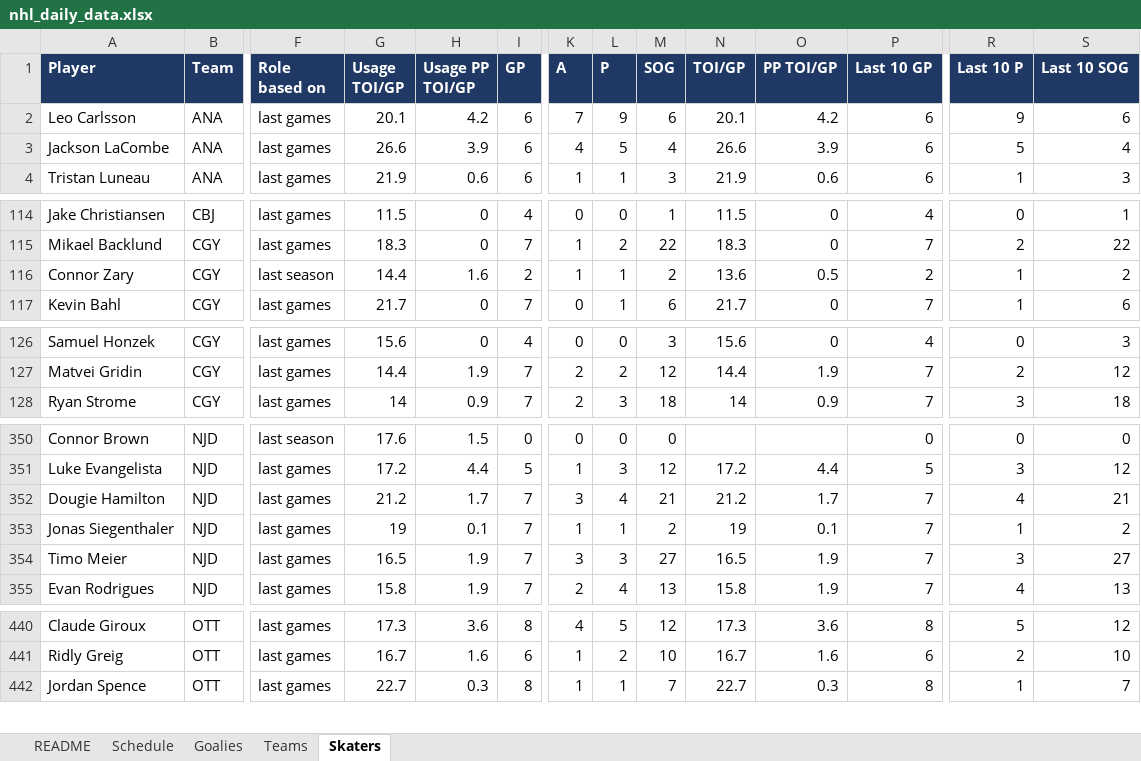
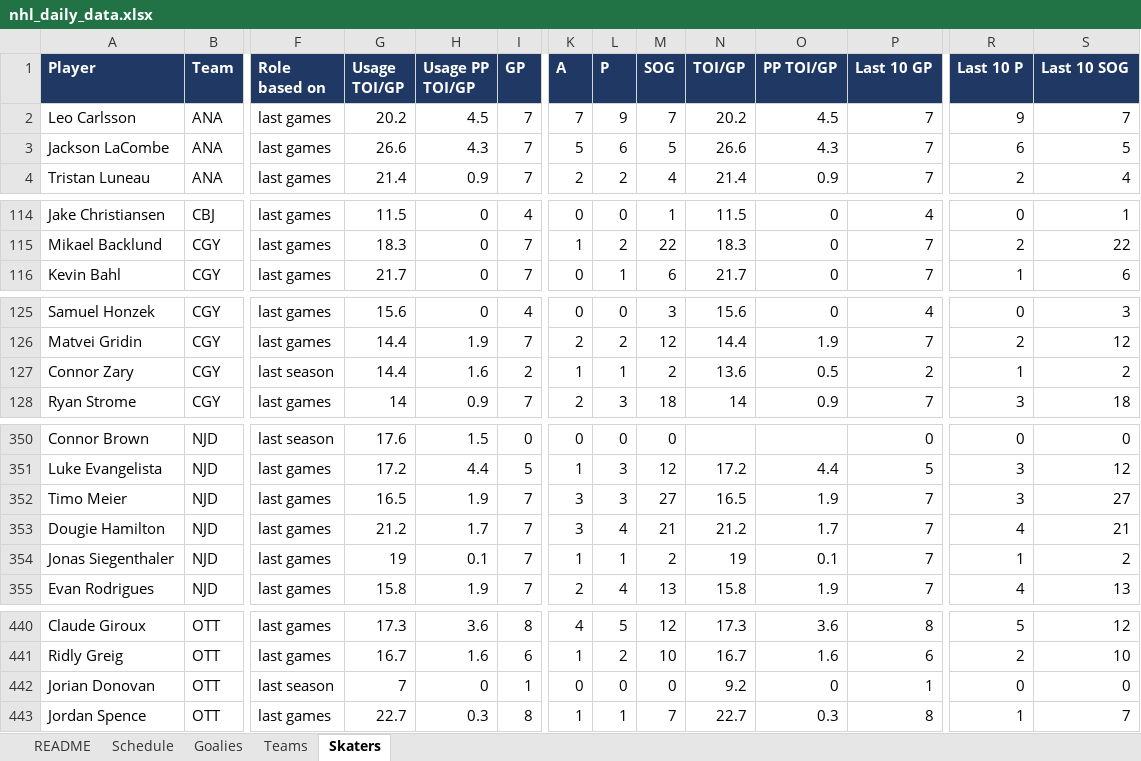
Before and after one commit to vimmer77/nhl-data, an Excel workbook: output/nhl_daily_data.xlsx, sheet Skaters, drawn as a sheet; only a part is shown, gaps mark what is left out; values as stored, in another font and other column widths than the file's, no borders; removed rows and columns are numbered as before the commit, all else as after; rows hold the shown columns only; the diff covers the shown part only; the diff names each change by its address in the sheet, - before the commit and + after, or states it on an @@ line.

```diff
--- a/output/nhl_daily_data.xlsx (sheet Skaters)
+++ b/output/nhl_daily_data.xlsx (sheet Skaters)
-G2 (Usage TOI/GP): 20.1
+G2 (Usage TOI/GP): 20.2
-H2 (Usage PP TOI/GP): 4.2
+H2 (Usage PP TOI/GP): 4.5
-I2:I4 (GP): 6
+I2:I4 (GP): 7
-M2 (SOG): 6
+M2 (SOG): 7
-N2 (TOI/GP): 20.1
+N2 (TOI/GP): 20.2
-O2 (PP TOI/GP): 4.2
+O2 (PP TOI/GP): 4.5
-P2:P4 (Last 10 GP): 6
+P2:P4 (Last 10 GP): 7
-S2 (Last 10 SOG): 6
+S2 (Last 10 SOG): 7
-H3 (Usage PP TOI/GP): 3.9
+H3 (Usage PP TOI/GP): 4.3
-K3 (A): 4
+K3 (A): 5
-L3 (P): 5
+L3 (P): 6
-M3 (SOG): 4
+M3 (SOG): 5
-O3 (PP TOI/GP): 3.9
+O3 (PP TOI/GP): 4.3
-R3 (Last 10 P): 5
+R3 (Last 10 P): 6
-S3 (Last 10 SOG): 4
+S3 (Last 10 SOG): 5
-G4 (Usage TOI/GP): 21.9
+G4 (Usage TOI/GP): 21.4
-H4 (Usage PP TOI/GP): 0.6
+H4 (Usage PP TOI/GP): 0.9
-K4 (A): 1
+K4 (A): 2
-L4 (P): 1
+L4 (P): 2
-M4 (SOG): 3
+M4 (SOG): 4
-N4 (TOI/GP): 21.9
+N4 (TOI/GP): 21.4
-O4 (PP TOI/GP): 0.6
+O4 (PP TOI/GP): 0.9
-R4 (Last 10 P): 1
+R4 (Last 10 P): 2
-S4 (Last 10 SOG): 3
+S4 (Last 10 SOG): 4
-row 116: Connor Zary | CGY | last season | 14.4 | 1.6 | 2 | 1 | 1 | 2 | 13.6 | 0.5 | 2 | 1 | 2
+row 127: Connor Zary | CGY | last season | 14.4 | 1.6 | 2 | 1 | 1 | 2 | 13.6 | 0.5 | 2 | 1 | 2
+row 352: Timo Meier | NJD | last games | 16.5 | 1.9 | 7 | 3 | 3 | 27 | 16.5 | 1.9 | 7 | 3 | 27
-row 354: Timo Meier | NJD | last games | 16.5 | 1.9 | 7 | 3 | 3 | 27 | 16.5 | 1.9 | 7 | 3 | 27
+row 442: Jorian Donovan | OTT | last season | 7 | 0 | 1 | 0 | 0 | 0 | 9.2 | 0 | 1 | 0 | 0
```
Also changed, not shown: 10 added rows, 11 removed rows and 536 edited cells elsewhere in this sheet, sheet Schedule, sheet Teams, sheet Goalies, sheet README, 11 other files.
